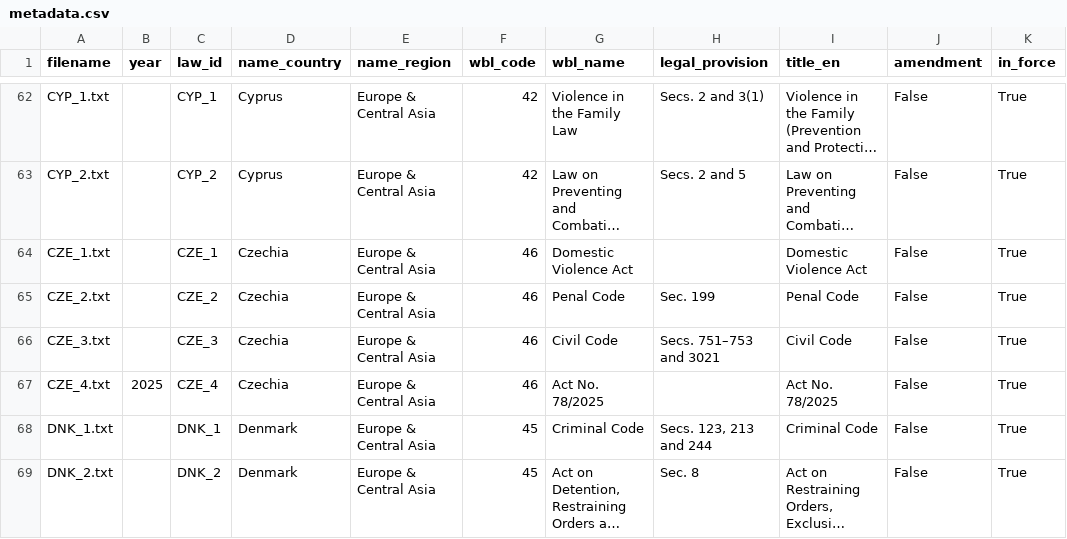
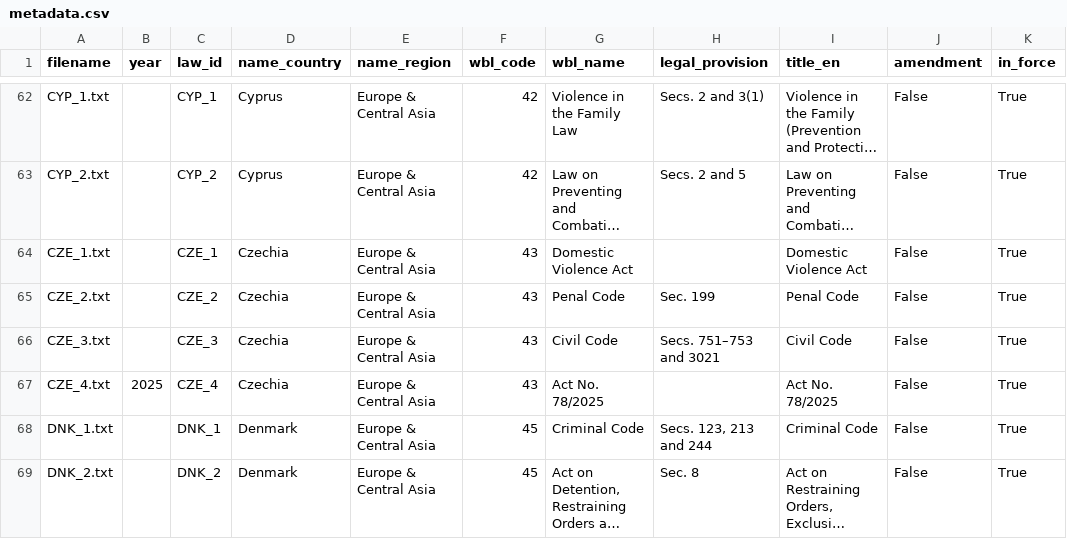
Before and after one commit to KatieBuc/qualityoflaw, a CSV file: data/global/metadata.csv, drawn as a sheet; only a part is shown, gaps mark what is left out; long unchanged cells end in …; the diff names each change by its address in the sheet, - before the commit and + after, or states it on an @@ line.

Commit message:
Update metadata.csv

```diff
--- a/data/global/metadata.csv
+++ b/data/global/metadata.csv
-F64:F67 (wbl_code): 46
+F64:F67 (wbl_code): 43
```
